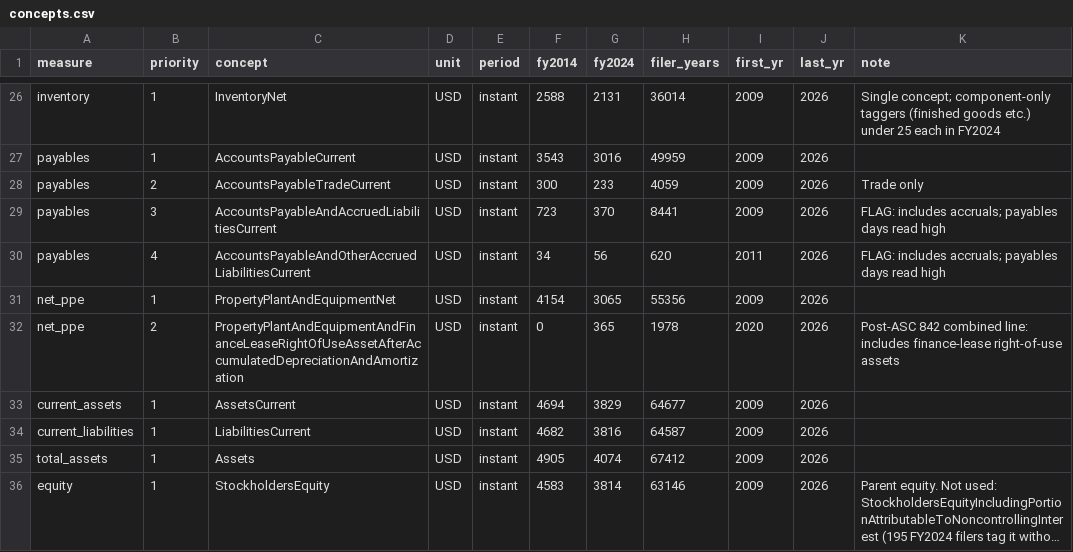
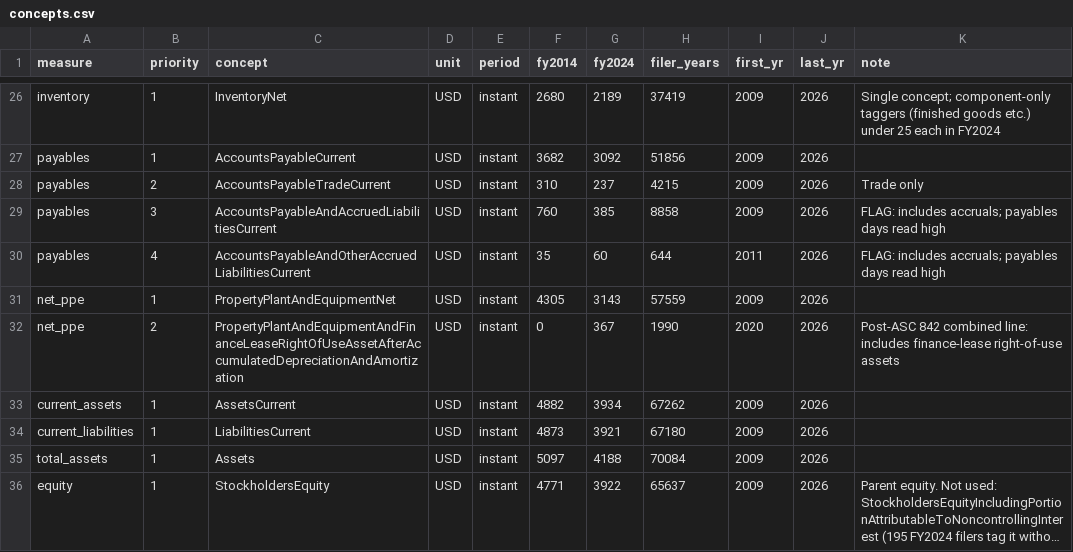
Before and after one commit to JamesIsHere/pharos, a CSV file: config/concepts.csv, drawn as a sheet; only a part is shown, gaps mark what is left out; long unchanged cells end in …; the diff covers the shown part only; the diff names each change by its address in the sheet, - before the commit and + after, or states it on an @@ line.

```diff
--- a/config/concepts.csv
+++ b/config/concepts.csv
-F26 (fy2014): 2588
+F26 (fy2014): 2680
-G26 (fy2024): 2131
+G26 (fy2024): 2189
-H26 (filer_years): 36014
+H26 (filer_years): 37419
-F27 (fy2014): 3543
+F27 (fy2014): 3682
-G27 (fy2024): 3016
+G27 (fy2024): 3092
-H27 (filer_years): 49959
+H27 (filer_years): 51856
-F28 (fy2014): 300
+F28 (fy2014): 310
-G28 (fy2024): 233
+G28 (fy2024): 237
-H28 (filer_years): 4059
+H28 (filer_years): 4215
-F29 (fy2014): 723
+F29 (fy2014): 760
-G29 (fy2024): 370
+G29 (fy2024): 385
-H29 (filer_years): 8441
+H29 (filer_years): 8858
-F30 (fy2014): 34
+F30 (fy2014): 35
-G30 (fy2024): 56
+G30 (fy2024): 60
-H30 (filer_years): 620
+H30 (filer_years): 644
-F31 (fy2014): 4154
+F31 (fy2014): 4305
-G31 (fy2024): 3065
+G31 (fy2024): 3143
-H31 (filer_years): 55356
+H31 (filer_years): 57559
-G32 (fy2024): 365
+G32 (fy2024): 367
-H32 (filer_years): 1978
+H32 (filer_years): 1990
-F33 (fy2014): 4694
+F33 (fy2014): 4882
-G33 (fy2024): 3829
+G33 (fy2024): 3934
-H33 (filer_years): 64677
+H33 (filer_years): 67262
-F34 (fy2014): 4682
+F34 (fy2014): 4873
-G34 (fy2024): 3816
+G34 (fy2024): 3921
-H34 (filer_years): 64587
+H34 (filer_years): 67180
-F35 (fy2014): 4905
+F35 (fy2014): 5097
-G35 (fy2024): 4074
+G35 (fy2024): 4188
-H35 (filer_years): 67412
+H35 (filer_years): 70084
-F36 (fy2014): 4583
+F36 (fy2014): 4771
-G36 (fy2024): 3814
+G36 (fy2024): 3922
-H36 (filer_years): 63146
+H36 (filer_years): 65637
```
Also changed, not shown: 63 edited cells elsewhere in this file, 1 other file.
